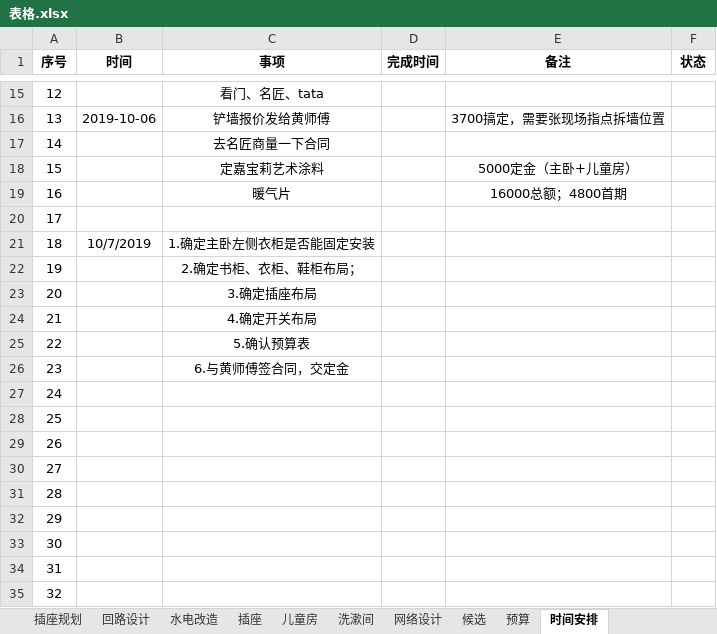
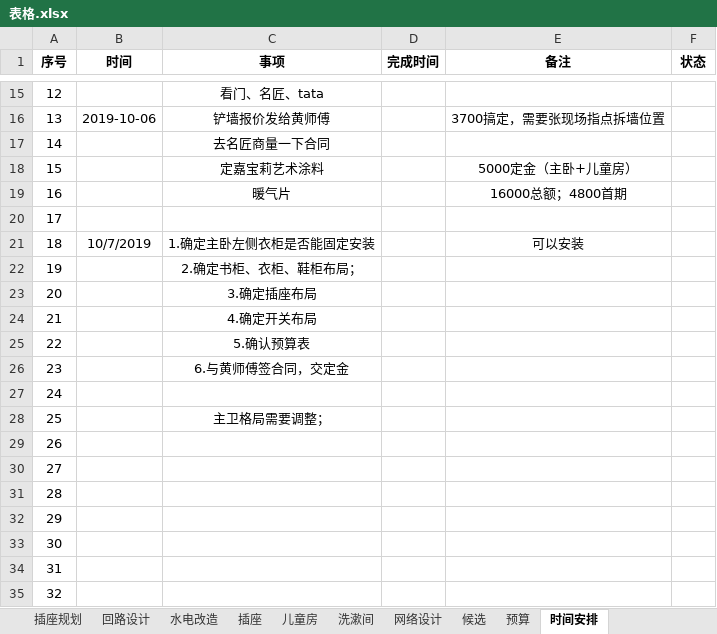
Before and after one commit to BlackKit/-, an Excel workbook: 表格.xlsx, sheet 时间安排, drawn as a sheet; only a part is shown, gaps mark what is left out; values as stored, in another font and other column widths than the file's, no borders; the diff names each change by its address in the sheet, - before the commit and + after, or states it on an @@ line.

```diff
--- a/表格.xlsx (sheet 时间安排)
+++ b/表格.xlsx (sheet 时间安排)
-E21 (备注): (empty)
+E21 (备注): 可以安装
-C28 (事项): (empty)
+C28 (事项): 主卫格局需要调整；
```
Also changed, not shown: sheet 预算, 1 other file.
